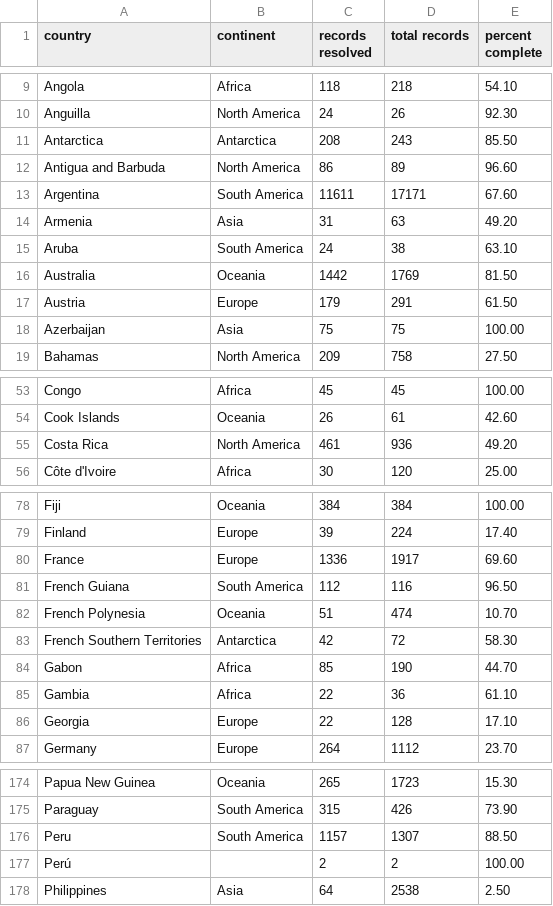
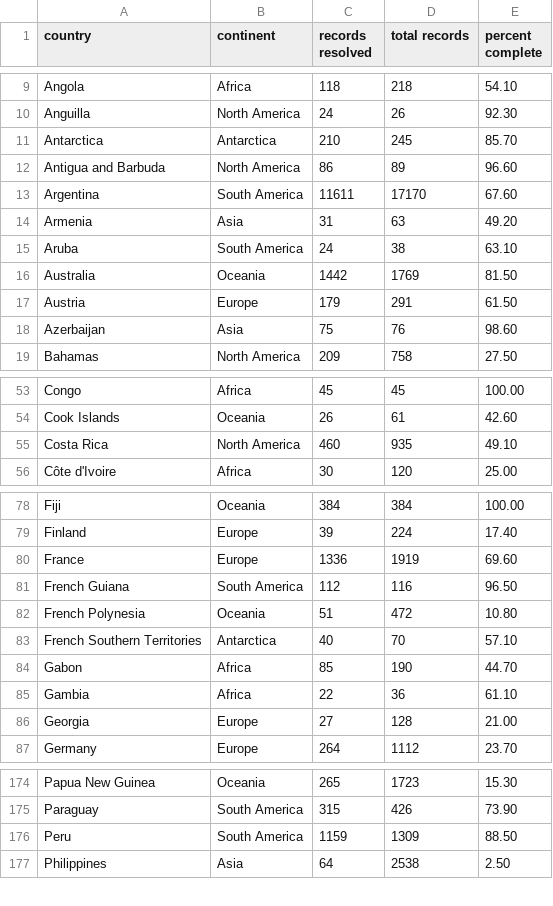
Before and after one commit to VertNet/DwCVocabs, a CSV file: vocabs/GeogResolutionStatus.csv, drawn as a sheet; only a part is shown, gaps mark what is left out; the diff covers the shown part only.

```diff
--- a/vocabs/GeogResolutionStatus.csv
+++ b/vocabs/GeogResolutionStatus.csv
@@ -10,5 +10,5 @@
 "Anguilla","North America",24,26,92.30
-"Antarctica","Antarctica",208,243,85.50
+"Antarctica","Antarctica",210,245,85.70
 "Antigua and Barbuda","North America",86,89,96.60
-"Argentina","South America",11611,17171,67.60
+"Argentina","South America",11611,17170,67.60
 "Armenia","Asia",31,63,49.20
@@ -17,3 +17,3 @@
 "Austria","Europe",179,291,61.50
-"Azerbaijan","Asia",75,75,100.00
+"Azerbaijan","Asia",75,76,98.60
 "Bahamas","North America",209,758,27.50
@@ -54,3 +54,3 @@
 "Cook Islands","Oceania",26,61,42.60
-"Costa Rica","North America",461,936,49.20
+"Costa Rica","North America",460,935,49.10
 "Côte d'Ivoire","Africa",30,120,25.00
@@ -79,9 +79,9 @@
 "Finland","Europe",39,224,17.40
-"France","Europe",1336,1917,69.60
+"France","Europe",1336,1919,69.60
 "French Guiana","South America",112,116,96.50
-"French Polynesia","Oceania",51,474,10.70
-"French Southern Territories","Antarctica",42,72,58.30
+"French Polynesia","Oceania",51,472,10.80
+"French Southern Territories","Antarctica",40,70,57.10
 "Gabon","Africa",85,190,44.70
 "Gambia","Africa",22,36,61.10
-"Georgia","Europe",22,128,17.10
+"Georgia","Europe",27,128,21.00
 "Germany","Europe",264,1112,23.70
@@ -175,4 +175,3 @@
 "Paraguay","South America",315,426,73.90
-"Peru","South America",1157,1307,88.50
-"Perú",,2,2,100.00
+"Peru","South America",1159,1309,88.50
 "Philippines","Asia",64,2538,2.50
```
Also changed, not shown: 13 edited cells elsewhere in this file, vocabs/country.csv, vocabs/georeferenceVerificationstatus.csv, 9 other files.
